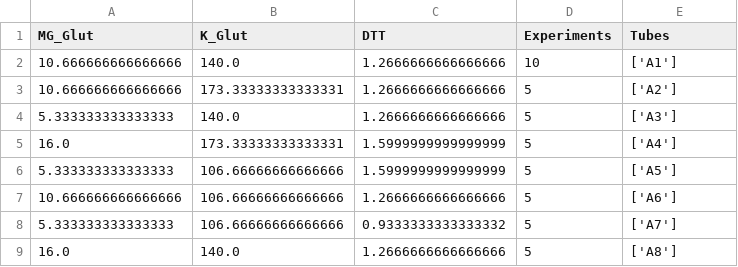
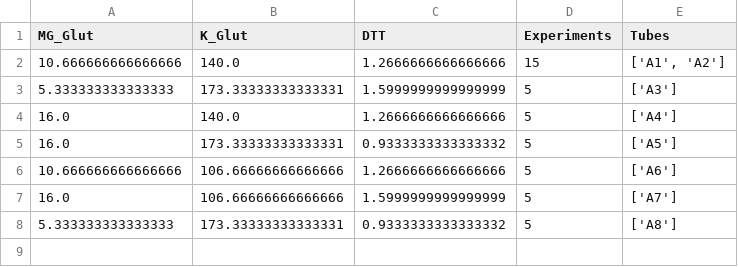
Before and after one commit to Laohakunakorn-Group/NLLAB_OT2_Protocol_Dev, a CSV file: Technical_error_active_learning/src/ALTE010/output/MasterMixes/2_plate_Aqueous_MasterMix_Stocks_human_readable.csv, drawn as a sheet.

```diff
--- a/Technical_error_active_learning/src/ALTE010/output/MasterMixes/2_plate_Aqueous_MasterMix_Stocks_human_readable.csv
+++ b/Technical_error_active_learning/src/ALTE010/output/MasterMixes/2_plate_Aqueous_MasterMix_Stocks_human_readable.csv
@@ -1,9 +1,8 @@
 MG_Glut,K_Glut,DTT,Experiments,Tubes
-10.666666666666666,140.0,1.2666666666666666,10,['A1']
-10.666666666666666,173.33333333333331,1.2666666666666666,5,['A2']
-5.333333333333333,140.0,1.2666666666666666,5,['A3']
-16.0,173.33333333333331,1.5999999999999999,5,['A4']
-5.333333333333333,106.66666666666666,1.5999999999999999,5,['A5']
+10.666666666666666,140.0,1.2666666666666666,15,"['A1', 'A2']"
+5.333333333333333,173.33333333333331,1.5999999999999999,5,['A3']
+16.0,140.0,1.2666666666666666,5,['A4']
+16.0,173.33333333333331,0.9333333333333332,5,['A5']
 10.666666666666666,106.66666666666666,1.2666666666666666,5,['A6']
-5.333333333333333,106.66666666666666,0.9333333333333332,5,['A7']
-16.0,140.0,1.2666666666666666,5,['A8']
+16.0,106.66666666666666,1.5999999999999999,5,['A7']
+5.333333333333333,173.33333333333331,0.9333333333333332,5,['A8']
```
Also changed, not shown: Technical_error_active_learning/src/ALTE010/output/Experiment_Designs/design_coded.csv, Technical_error_active_learning/src/ALTE010/output/Experiment_Designs/design_final.csv, 9 other files.
